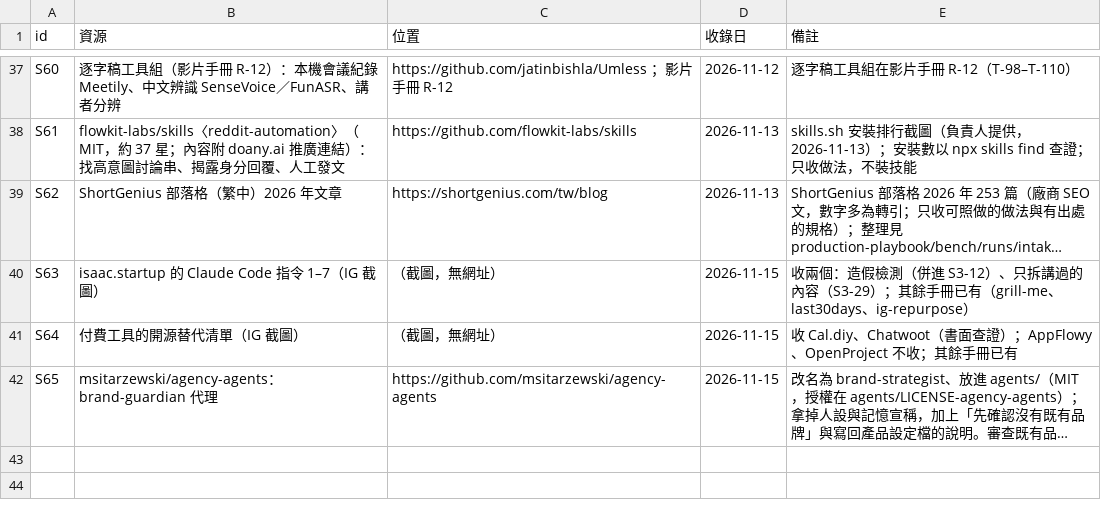
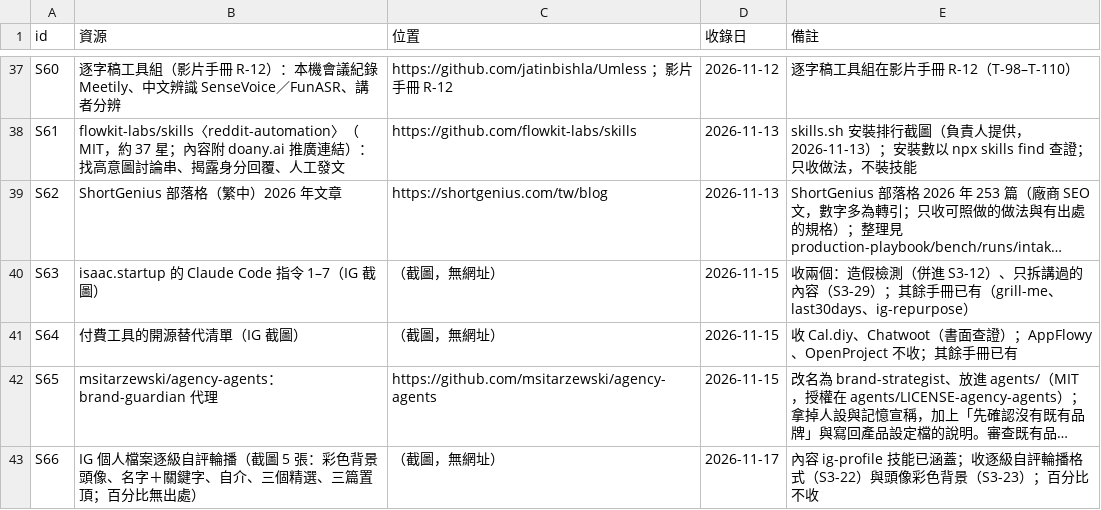
Before and after one commit to mick3412/marketing-playbook, a CSV file: data/sources.csv, drawn as a sheet; only a part is shown, gaps mark what is left out; long unchanged cells end in …; the diff names each change by its address in the sheet, - before the commit and + after, or states it on an @@ line.

```diff
--- a/data/sources.csv
+++ b/data/sources.csv
+row 43: S66 | IG 個人檔案逐級自評輪播（截圖 5 張：彩色背景頭像、名字＋關鍵字、自介、三個精選、三篇置頂；百分比無出處） | （截圖，無網址） | 2026-11-17 | 內容 ig-profile 技能已涵蓋；收逐級自評輪播格式（S3-22）與頭像彩色背景（S3-23）；百分比不收
```
Also changed, not shown: data/entries.csv, 4 other files.
